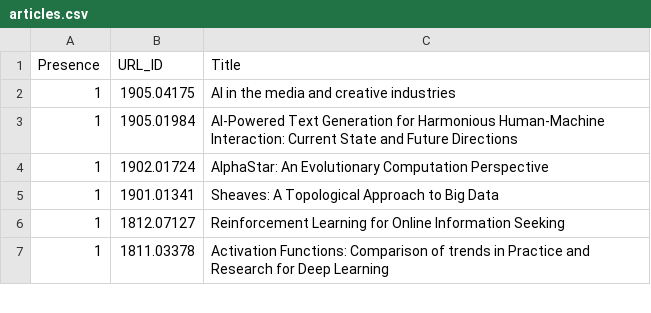
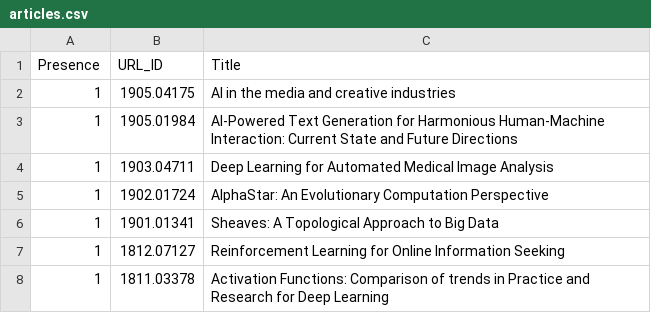
Before and after one commit to ml-feeds/arxiv-ml-reviews, a CSV file: arxivmlrev/_config/articles.csv, drawn as a sheet; only a part is shown; the diff names each change by its address in the sheet, - before the commit and + after, or states it on an @@ line.

Commit message:
Update whitelist with 1903.04711

```diff
--- a/arxivmlrev/_config/articles.csv
+++ b/arxivmlrev/_config/articles.csv
+row 4: 1 | 1903.04711 | Deep Learning for Automated Medical Image Analysis
```
